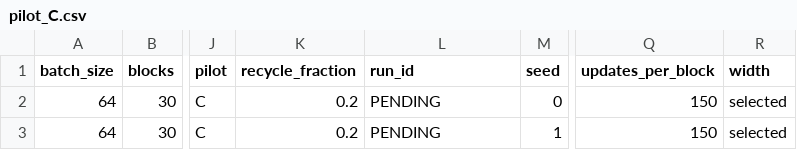
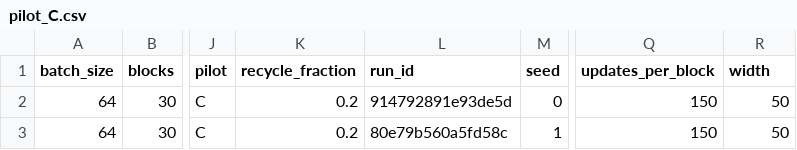
Before and after one commit to andrewahn-ubc/cccl, a CSV file: manifests/pilot_C.csv, drawn as a sheet; only a part is shown, gaps mark what is left out; the diff names each change by its address in the sheet, - before the commit and + after, or states it on an @@ line.

```diff
--- a/manifests/pilot_C.csv
+++ b/manifests/pilot_C.csv
-L2 (run_id): PENDING
+L2 (run_id): 914792891e93de5d
-R2:R3 (width): selected
+R2:R3 (width): 50
-L3 (run_id): PENDING
+L3 (run_id): 80e79b560a5fd58c
```
Also changed, not shown: manifests/pilot_D.csv, manifests/pilot_DR.csv, 32 other files.
